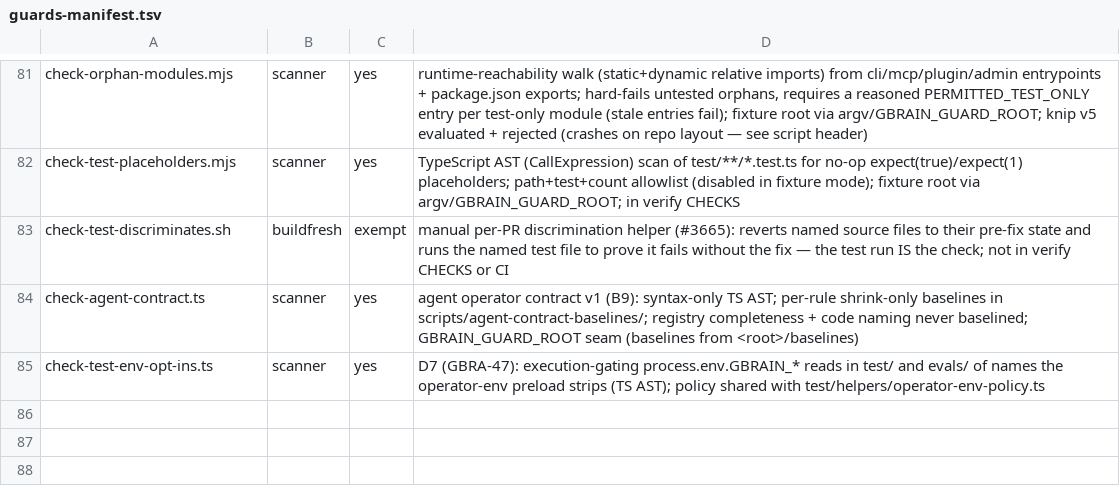
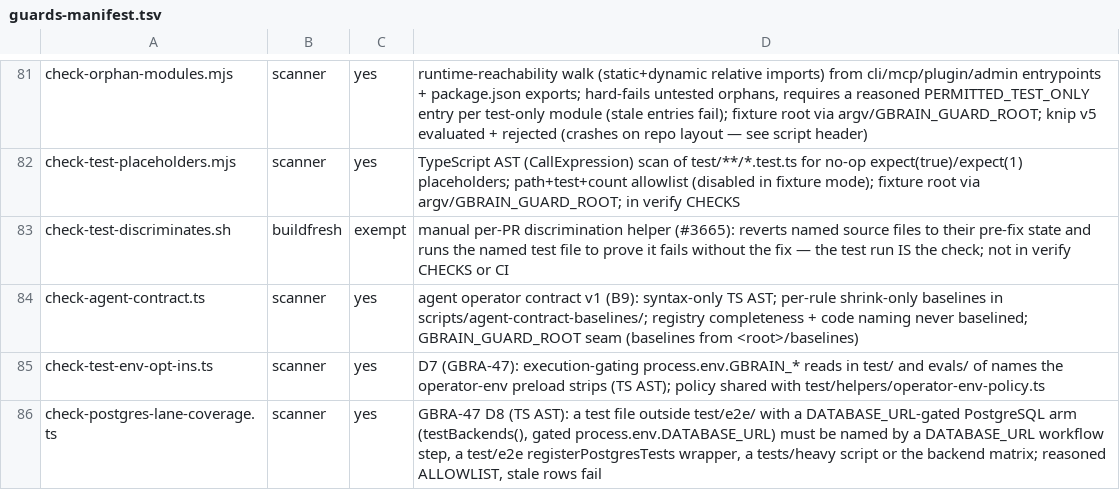
Before and after one commit to BeatusMomentum/gbrain, a TSV file: scripts/guards-manifest.tsv, drawn as a sheet; only a part is shown, gaps mark what is left out; the diff names each change by its address in the sheet, - before the commit and + after, or states it on an @@ line.

Commit message:
verify: run check-postgres-lane-coverage; record the D8/D9 evidence
The guard joins the manifest (scanner, self-tested), package.json
(check:postgres-lanes) and verify's CHECKS. CLAUDE.md trimmed back under its
size cap. The lane C record gains the D8 lane counts and the D9 retirement
rows.

```diff
--- a/scripts/guards-manifest.tsv
+++ b/scripts/guards-manifest.tsv
+row 86: check-postgres-lane-coverage.ts | scanner | yes | GBRA-47 D8 (TS AST): a test file outside test/e2e/ with a DATABASE_URL-gated PostgreSQL arm (testBackends(), gated process.env.DATABASE_URL) must be named by a DATABASE_URL workflow step, a test/e2e registerPostgresTests wrapper, a tests/heavy script or the backend matrix; reasoned ALLOWLIST, stale rows fail
```
Also changed, not shown: 5 other files.
